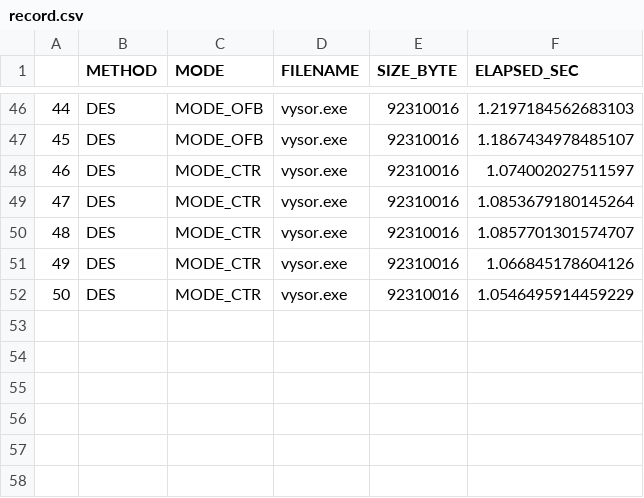
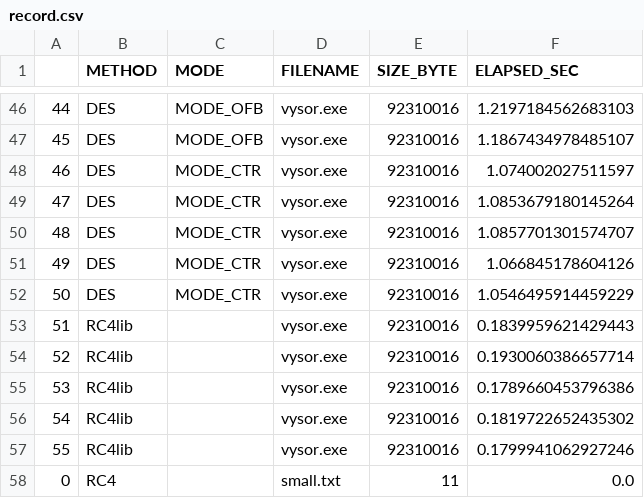
Before and after one commit to iwandepe/kij-symmetric-cipher, a CSV file: results/record.csv, drawn as a sheet; only a part is shown, gaps mark what is left out; the diff names each change by its address in the sheet, - before the commit and + after, or states it on an @@ line.

Commit message:
feat: add records of rc4lib

```diff
--- a/results/record.csv
+++ b/results/record.csv
+row 53: 51 | RC4lib |  | vysor.exe | 92310016 | 0.1839959621429443
+row 54: 52 | RC4lib |  | vysor.exe | 92310016 | 0.1930060386657714
+row 55: 53 | RC4lib |  | vysor.exe | 92310016 | 0.1789660453796386
+row 56: 54 | RC4lib |  | vysor.exe | 92310016 | 0.1819722652435302
+row 57: 55 | RC4lib |  | vysor.exe | 92310016 | 0.1799941062927246
+row 58: 0 | RC4 |  | small.txt | 11 | 0.0
```
Also changed, not shown: 1 other file.
